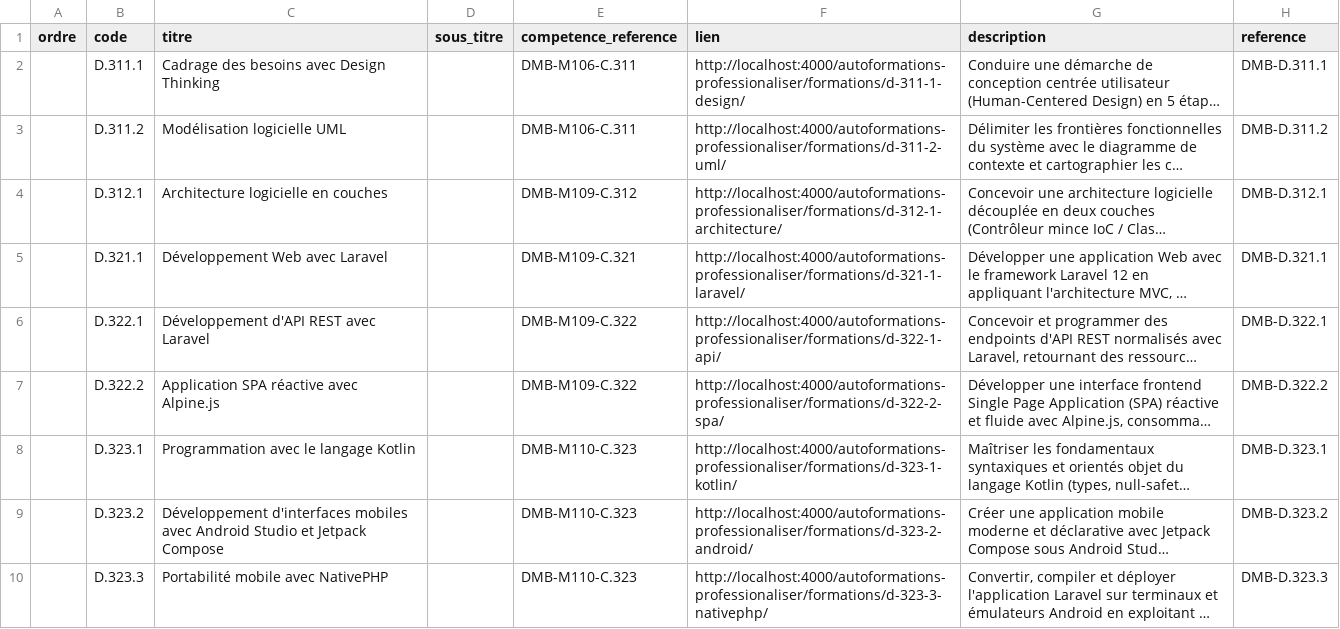
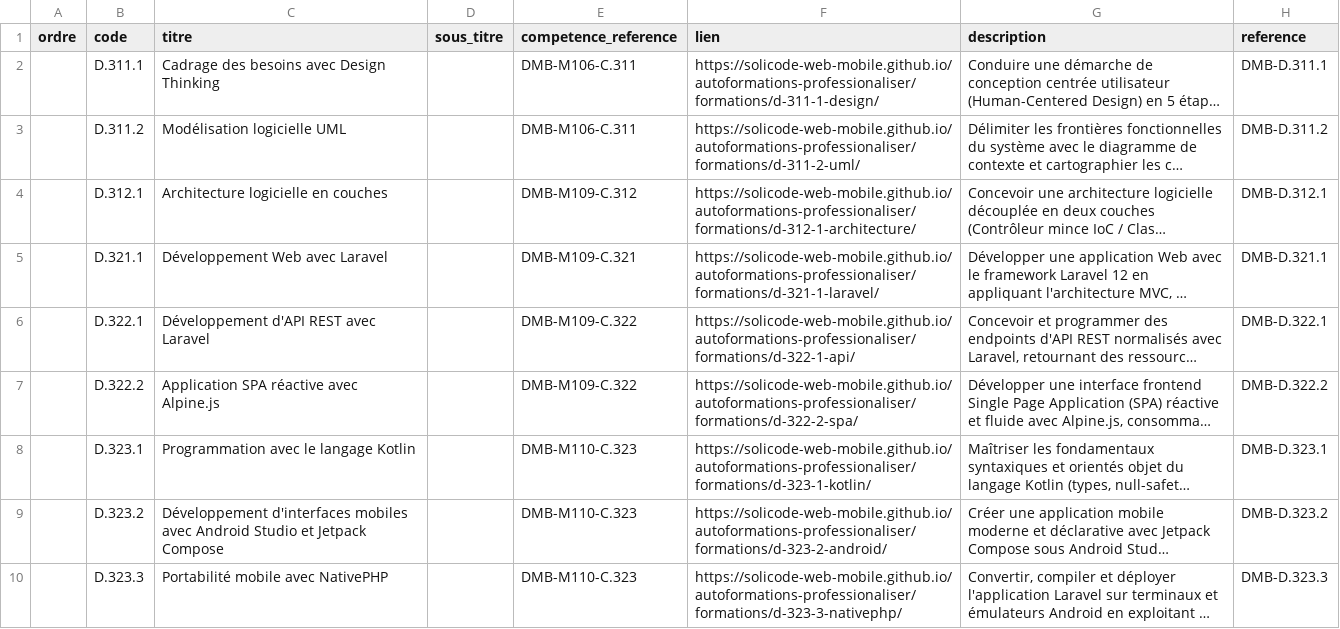
Before and after one commit to solicode-lms/app, a CSV file: deploy/imports/sessions/mobile/microCompetences.csv, drawn as a sheet; only a part is shown; long unchanged cells end in …; the diff covers the shown part only; the diff names each change by its address in the sheet, - before the commit and + after, or states it on an @@ line.

```diff
--- a/deploy/imports/sessions/mobile/microCompetences.csv
+++ b/deploy/imports/sessions/mobile/microCompetences.csv
-F2 (lien): http://localhost:4000/autoformations-professionaliser/formations/d-311-1-design/
+F2 (lien): https://solicode-web-mobile.github.io/autoformations-professionaliser/formations/d-311-1-design/
-F3 (lien): http://localhost:4000/autoformations-professionaliser/formations/d-311-2-uml/
+F3 (lien): https://solicode-web-mobile.github.io/autoformations-professionaliser/formations/d-311-2-uml/
-F4 (lien): http://localhost:4000/autoformations-professionaliser/formations/d-312-1-architecture/
+F4 (lien): https://solicode-web-mobile.github.io/autoformations-professionaliser/formations/d-312-1-architecture/
-F5 (lien): http://localhost:4000/autoformations-professionaliser/formations/d-321-1-laravel/
+F5 (lien): https://solicode-web-mobile.github.io/autoformations-professionaliser/formations/d-321-1-laravel/
-F6 (lien): http://localhost:4000/autoformations-professionaliser/formations/d-322-1-api/
+F6 (lien): https://solicode-web-mobile.github.io/autoformations-professionaliser/formations/d-322-1-api/
-F7 (lien): http://localhost:4000/autoformations-professionaliser/formations/d-322-2-spa/
+F7 (lien): https://solicode-web-mobile.github.io/autoformations-professionaliser/formations/d-322-2-spa/
-F8 (lien): http://localhost:4000/autoformations-professionaliser/formations/d-323-1-kotlin/
+F8 (lien): https://solicode-web-mobile.github.io/autoformations-professionaliser/formations/d-323-1-kotlin/
-F9 (lien): http://localhost:4000/autoformations-professionaliser/formations/d-323-2-android/
+F9 (lien): https://solicode-web-mobile.github.io/autoformations-professionaliser/formations/d-323-2-android/
-F10 (lien): http://localhost:4000/autoformations-professionaliser/formations/d-323-3-nativephp/
+F10 (lien): https://solicode-web-mobile.github.io/autoformations-professionaliser/formations/d-323-3-nativephp/
```
Also changed, not shown: 9 edited cells elsewhere in this file, deploy/imports/sessions/mobile/alignementUa.csv, deploy/imports/sessions/mobile/chapitres.csv, 5 other files.
